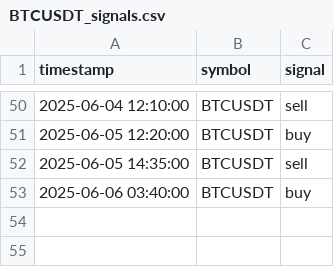
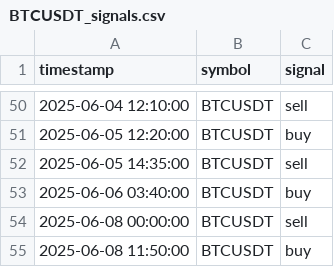
Before and after one commit to FMProducer/prosperous_bot, a CSV file: graphs/BTCUSDT_signals.csv, drawn as a sheet; only a part is shown, gaps mark what is left out.

```diff
--- a/graphs/BTCUSDT_signals.csv
+++ b/graphs/BTCUSDT_signals.csv
@@ -53 +53,3 @@ timestamp,symbol,signal
 2025-06-06 03:40:00,BTCUSDT,buy
+2025-06-08 00:00:00,BTCUSDT,sell
+2025-06-08 11:50:00,BTCUSDT,buy
```
Also changed, not shown: graphs/DOGEUSDT_signals.csv, graphs/SUIUSDT_signals.csv, 16 other files.
